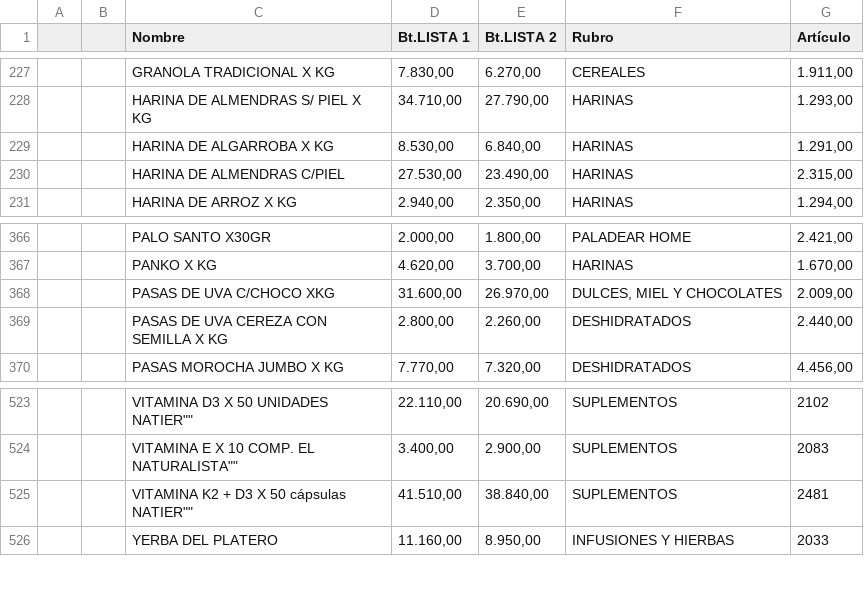
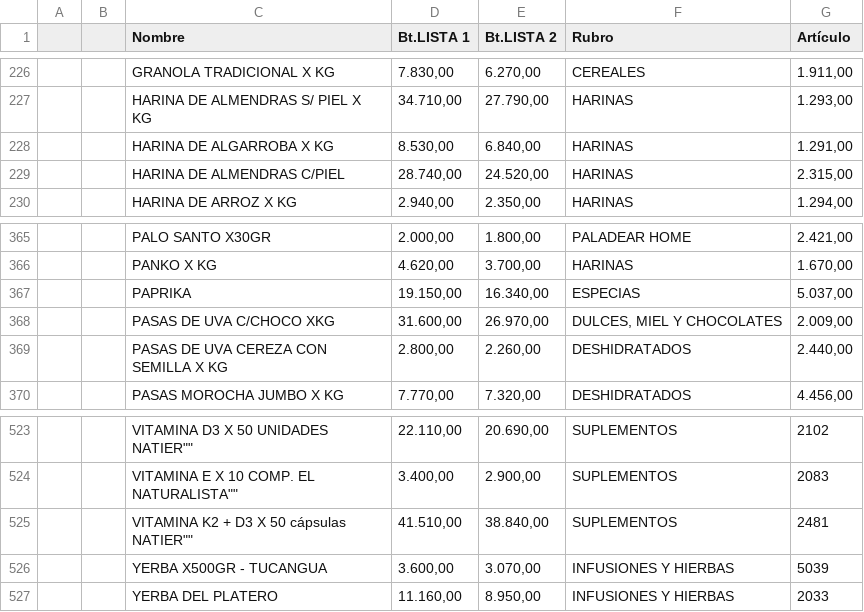
Before and after one commit to paladear/paladeartienda, a CSV file: precios-min.csv, drawn as a sheet; only a part is shown, gaps mark what is left out; the diff covers the shown part only.

```diff
--- a/precios-min.csv
+++ b/precios-min.csv
@@ -229,3 +228,3 @@
 ,,HARINA DE ALGARROBA X KG,"8.530,00","6.840,00",HARINAS,"1.291,00"
-,,HARINA DE ALMENDRAS C/PIEL,"27.530,00","23.490,00",HARINAS,"2.315,00"
+,,HARINA DE ALMENDRAS C/PIEL,"28.740,00","24.520,00",HARINAS,"2.315,00"
 ,,HARINA DE ARROZ X KG,"2.940,00","2.350,00",HARINAS,"1.294,00"
@@ -367,2 +366,3 @@
 ,,PANKO X KG,"4.620,00","3.700,00",HARINAS,"1.670,00"
+,,PAPRIKA,"19.150,00","16.340,00",ESPECIAS,"5.037,00"
 ,,PASAS DE UVA C/CHOCO XKG,"31.600,00","26.970,00","DULCES, MIEL Y CHOCOLATES","2.009,00"
@@ -525,2 +525,3 @@
 ,,"VITAMINA K2 + D3 X 50 cápsulas NATIER""""","41.510,00","38.840,00",SUPLEMENTOS,2481
+,,YERBA X500GR - TUCANGUA,"3.600,00","3.070,00",INFUSIONES Y HIERBAS,5039
 ,,YERBA DEL PLATERO,"11.160,00","8.950,00",INFUSIONES Y HIERBAS,2033
```
Also changed, not shown: 2 added rows, 3 removed rows and 4 edited cells elsewhere in this file, info-min.csv, 2 other files.
